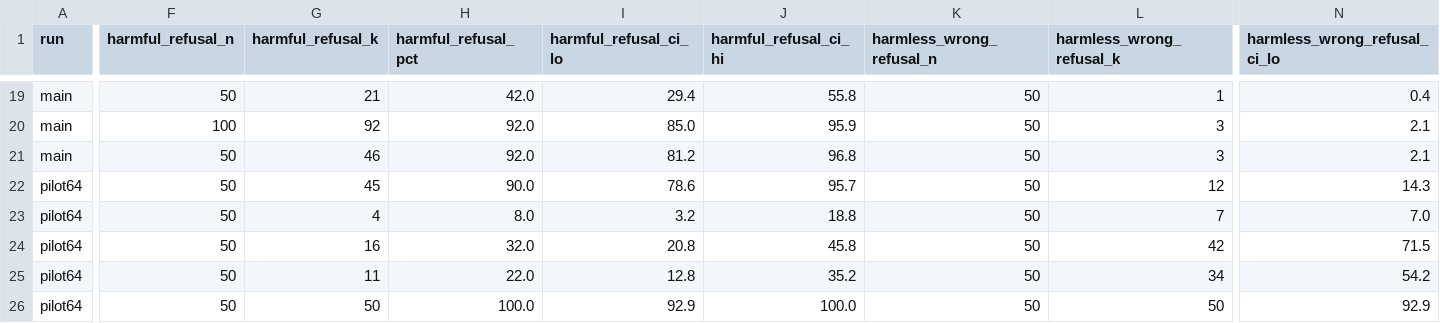
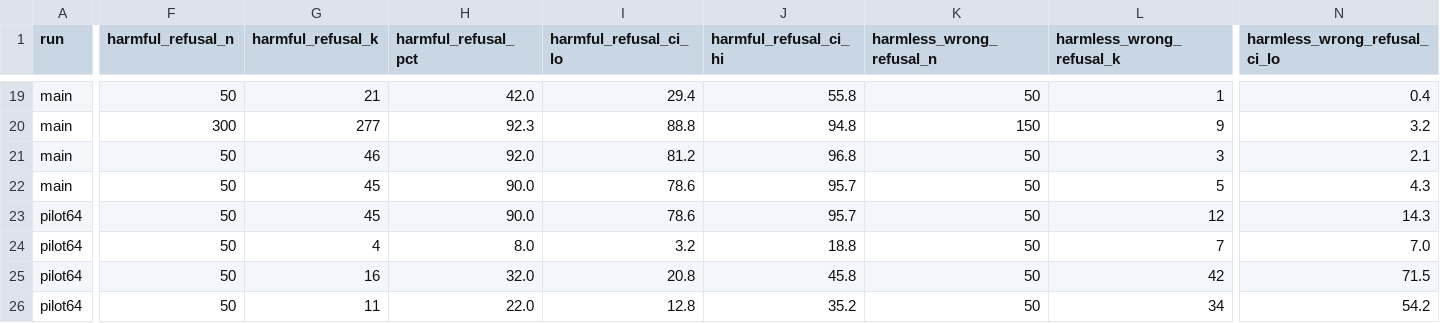
Before and after one commit to prithvipm412/starkii_bighack, a CSV file: analysis/summary.csv, drawn as a sheet; only a part is shown, gaps mark what is left out; the shorter side is filled out with more unchanged rows; rows hold the shown columns only; the diff covers the shown part only; the diff names each change by its address in the sheet, - before the commit and + after, or states it on an @@ line.

```diff
--- a/analysis/summary.csv
+++ b/analysis/summary.csv
-F20 (harmful_refusal_n): 100
+F20 (harmful_refusal_n): 300
-G20 (harmful_refusal_k): 92
+G20 (harmful_refusal_k): 277
-H20 (harmful_refusal_pct): 92.0
+H20 (harmful_refusal_pct): 92.3
-I20 (harmful_refusal_ci_lo): 85.0
+I20 (harmful_refusal_ci_lo): 88.8
-J20 (harmful_refusal_ci_hi): 95.9
+J20 (harmful_refusal_ci_hi): 94.8
-K20 (harmless_wrong_refusal_n): 50
+K20 (harmless_wrong_refusal_n): 150
-L20 (harmless_wrong_refusal_k): 3
+L20 (harmless_wrong_refusal_k): 9
-N20 (harmless_wrong_refusal_ci_lo): 2.1
+N20 (harmless_wrong_refusal_ci_lo): 3.2
+row 22: main | 50 | 45 | 90.0 | 78.6 | 95.7 | 50 | 5 | 4.3
```
Also changed, not shown: 3 added rows and 34 edited cells elsewhere in this file, 4 other files.
